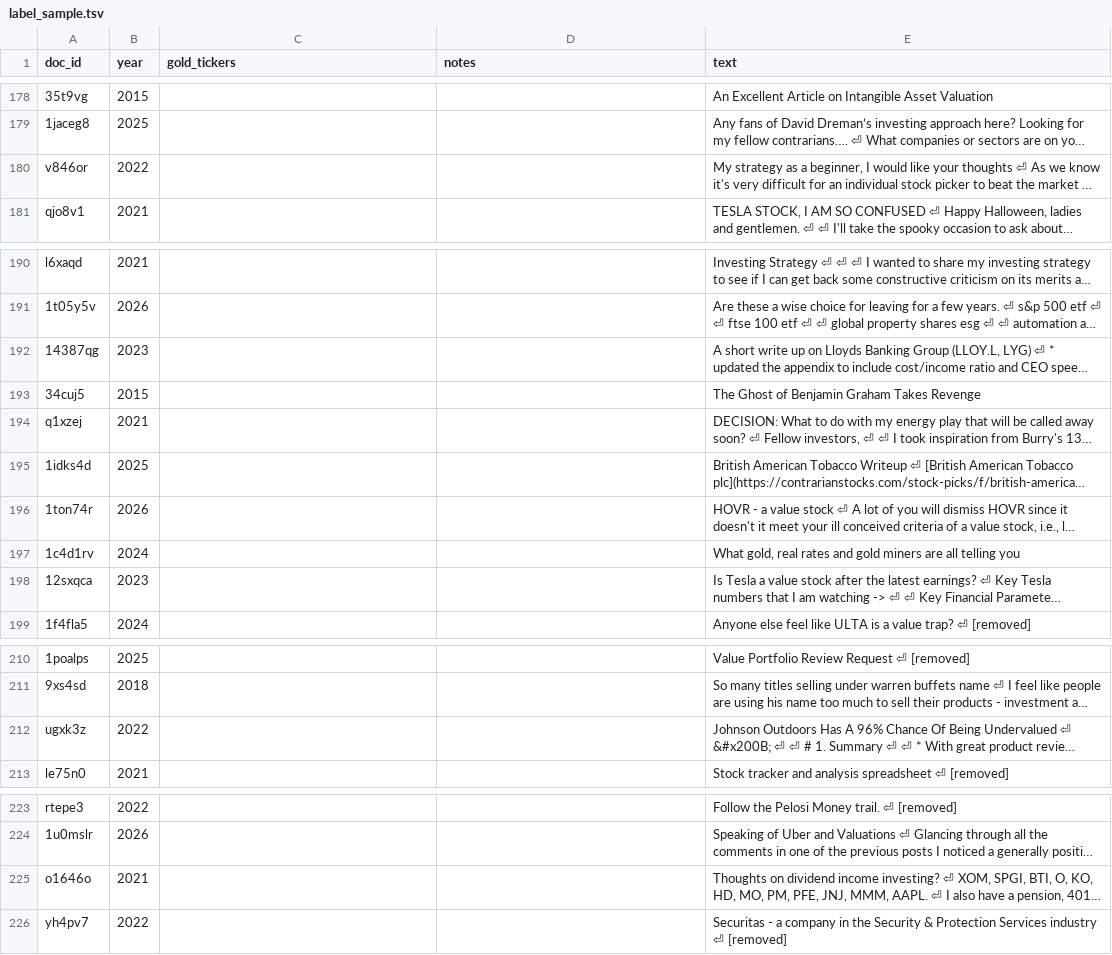
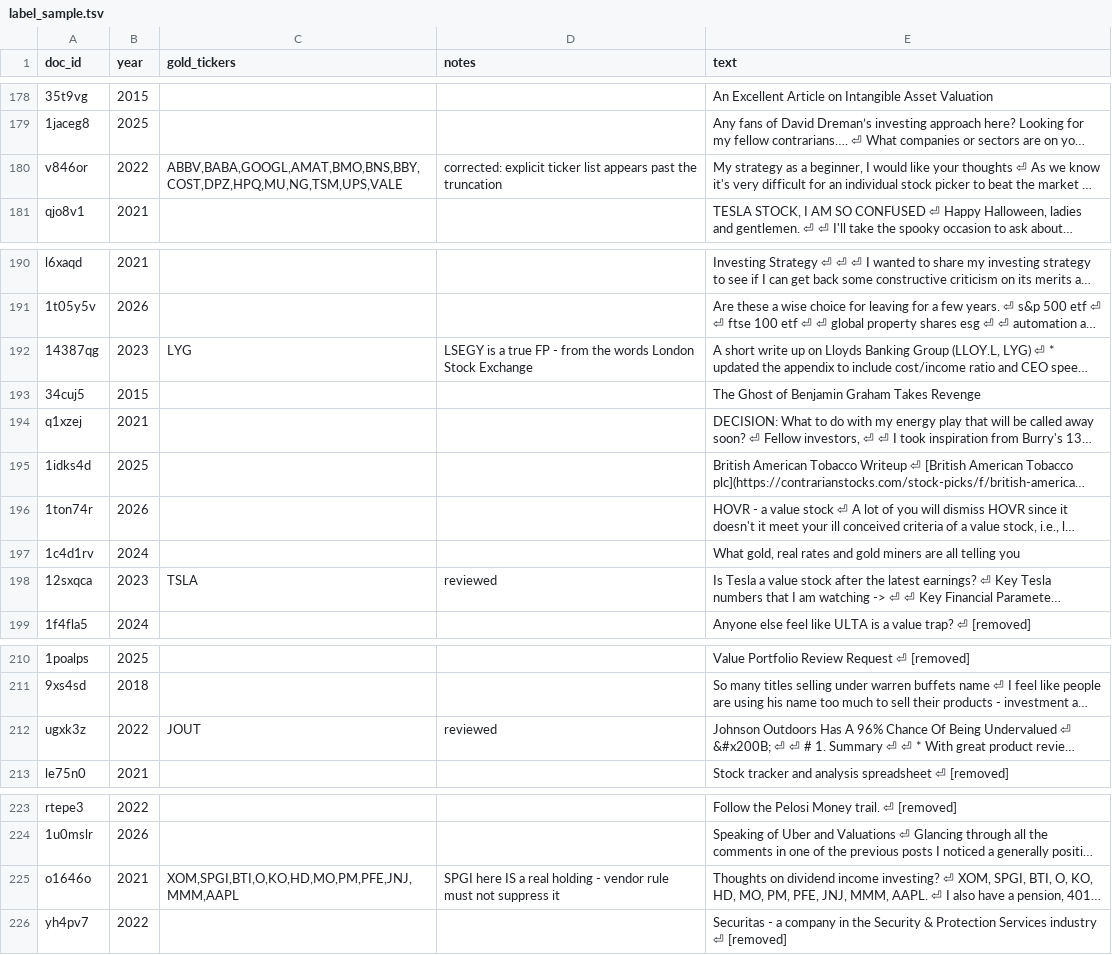
Before and after one commit to RedDawe/subreddit-as-a-service, a TSV file: artifacts/label_sample.tsv, drawn as a sheet; only a part is shown, gaps mark what is left out; long unchanged cells end in …; the diff covers the shown part only; the diff names each change by its address in the sheet, - before the commit and + after, or states it on an @@ line.

```diff
--- a/artifacts/label_sample.tsv
+++ b/artifacts/label_sample.tsv
-C180 (gold_tickers): (empty)
+C180 (gold_tickers): ABBV,BABA,GOOGL,AMAT,BMO,BNS,BBY,COST,DPZ,HPQ,MU,NG,TSM,UPS,VALE
-D180 (notes): (empty)
+D180 (notes): corrected: explicit ticker list appears past the truncation
-C192 (gold_tickers): (empty)
+C192 (gold_tickers): LYG
-D192 (notes): (empty)
+D192 (notes): LSEGY is a true FP - from the words London Stock Exchange
-C198 (gold_tickers): (empty)
+C198 (gold_tickers): TSLA
-D198 (notes): (empty)
+D198 (notes): reviewed
-C212 (gold_tickers): (empty)
+C212 (gold_tickers): JOUT
-D212 (notes): (empty)
+D212 (notes): reviewed
-C225 (gold_tickers): (empty)
+C225 (gold_tickers): XOM,SPGI,BTI,O,KO,HD,MO,PM,PFE,JNJ,MMM,AAPL
-D225 (notes): (empty)
+D225 (notes): SPGI here IS a real holding - vendor rule must not suppress it
```
Also changed, not shown: 30 edited cells elsewhere in this file, 3 other files.
